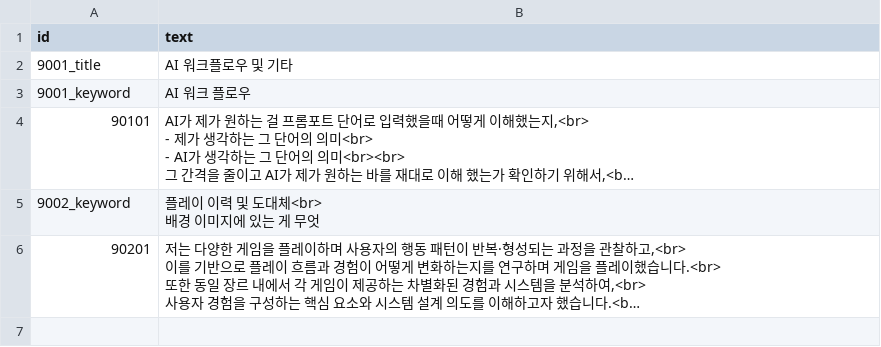
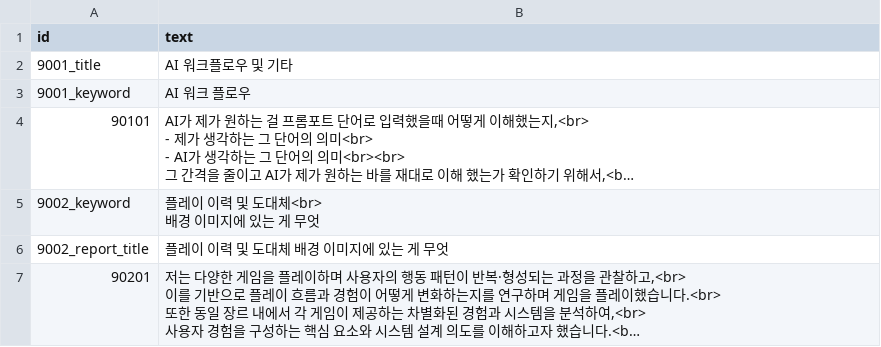
Before and after one commit to AdmiralGond/kimeunsuportfolio, a CSV file: source/strings/string_history_9.csv, drawn as a sheet; long unchanged cells end in …; the diff names each change by its address in the sheet, - before the commit and + after, or states it on an @@ line.

Commit message:
Release v0.10.12: separate D1 keyword and report title strings

```diff
--- a/source/strings/string_history_9.csv
+++ b/source/strings/string_history_9.csv
+row 6: 9002_report_title | 플레이 이력 및 도대체 배경 이미지에 있는 게 무엇
```
Also changed, not shown: 6 other files.
